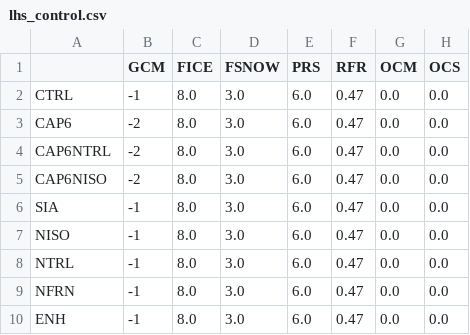
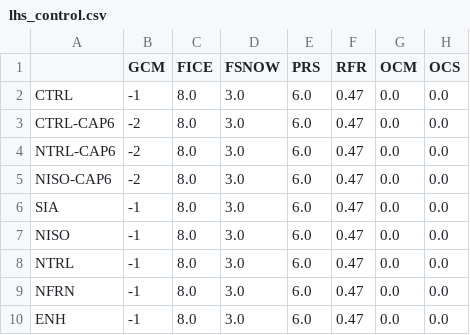
Before and after one commit to pism/pism-gris, a CSV file: latin_hypercube/lhs_control.csv, drawn as a sheet; only a part is shown; the diff names each change by its address in the sheet, - before the commit and + after, or states it on an @@ line.

```diff
--- a/latin_hypercube/lhs_control.csv
+++ b/latin_hypercube/lhs_control.csv
-A3: CAP6
+A3: CTRL-CAP6
-A4: CAP6NTRL
+A4: NTRL-CAP6
-A5: CAP6NISO
+A5: NISO-CAP6
```
Also changed, not shown: 7 other files.
